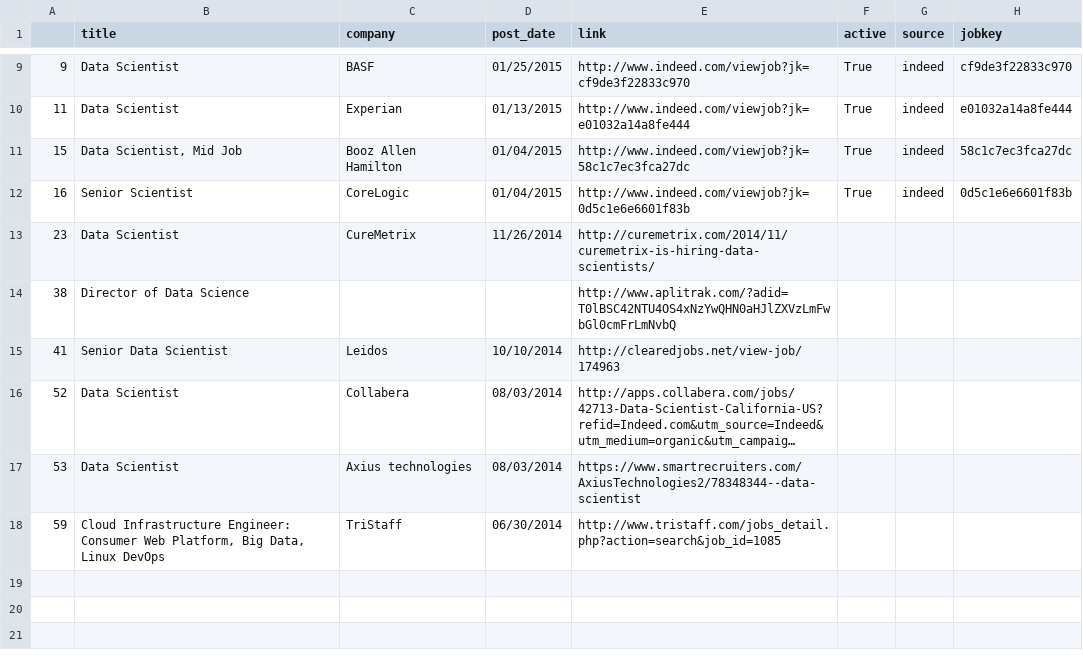
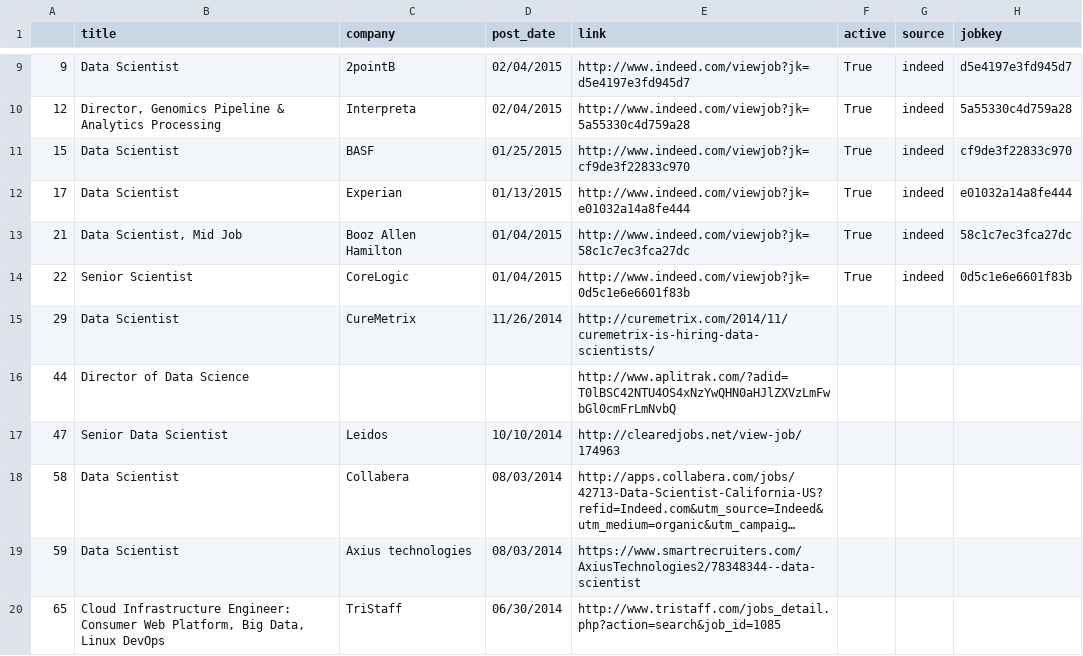
Before and after one commit to sdanalytics/sdanalytics.github.io, a CSV file: _data/active_jobs.csv, drawn as a sheet; only a part is shown, gaps mark what is left out; long unchanged cells end in …; addresses are those after the commit; the diff covers the shown part only; the diff names each change by its address in the sheet, - before the commit and + after, or states it on an @@ line.

```diff
--- a/_data/active_jobs.csv
+++ b/_data/active_jobs.csv
-C9 (company): BASF
+C9 (company): 2pointB
-D9 (post_date): 01/25/2015
+D9 (post_date): 02/04/2015
-E9 (link): http://www.indeed.com/viewjob?jk=cf9de3f22833c970
+E9 (link): http://www.indeed.com/viewjob?jk=d5e4197e3fd945d7
-H9 (jobkey): cf9de3f22833c970
+H9 (jobkey): d5e4197e3fd945d7
+row 10: 12 | Director, Genomics Pipeline & Analytics Processing | Interpreta | 02/04/2015 | http://www.indeed.com/viewjob?jk=5a55330c4d759a28 | True | indeed | 5a55330c4d759a28
+row 11: 15 | Data Scientist | BASF | 01/25/2015 | http://www.indeed.com/viewjob?jk=cf9de3f22833c970 | True | indeed | cf9de3f22833c970
-A12: 11
+A12: 17
-A13: 15
+A13: 21
-A14: 16
+A14: 22
-A15: 23
+A15: 29
-A16: 38
+A16: 44
-A17: 41
+A17: 47
-A18: 52
+A18: 58
-A19: 53
+A19: 59
-A20: 59
+A20: 65
```
Also changed, not shown: 2 added rows, 2 removed rows and 25 edited cells elsewhere in this file, _data/jobs.csv.
